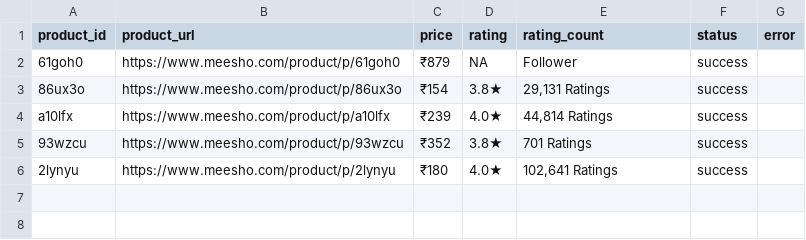
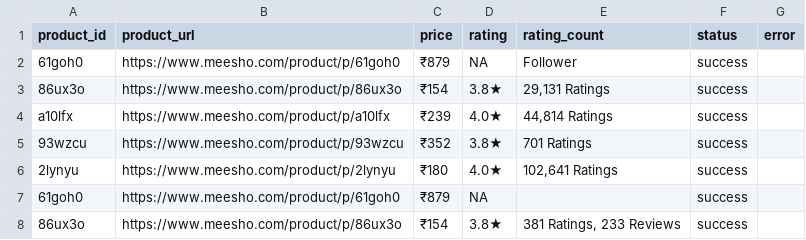
Before and after one commit to geetanjalitosscs/Meesho-Data-Crawl, a CSV file: meesho_output.csv, drawn as a sheet; the diff names each change by its address in the sheet, - before the commit and + after, or states it on an @@ line.

```diff
--- a/meesho_output.csv
+++ b/meesho_output.csv
+row 7: 61goh0 | https://www.meesho.com/product/p/61goh0 | ₹879 | NA |  | success
+row 8: 86ux3o | https://www.meesho.com/product/p/86ux3o | ₹154 | 3.8★ | 381 Ratings, 233 Reviews | success
```
Also changed, not shown: 11 other files.
